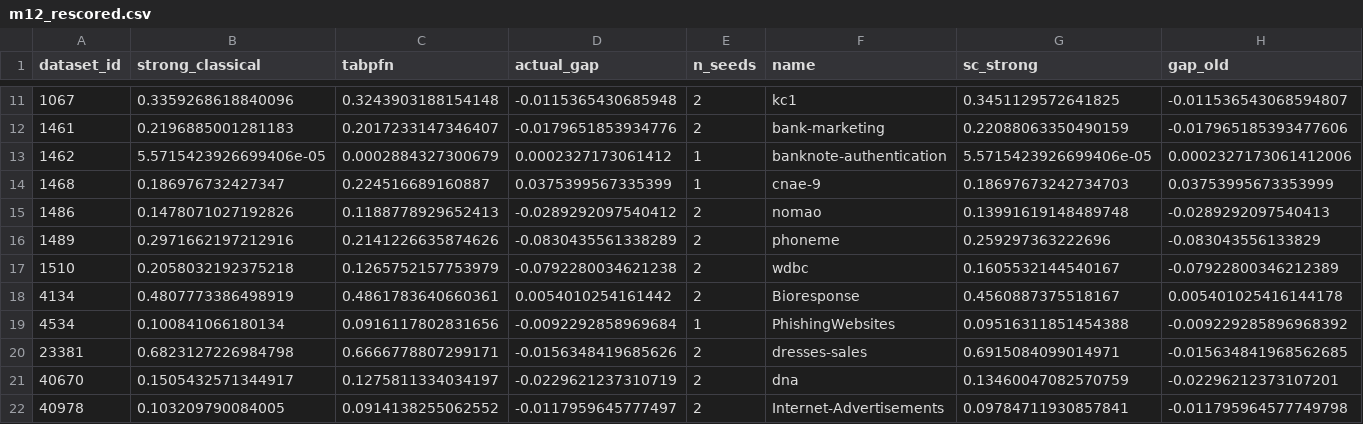
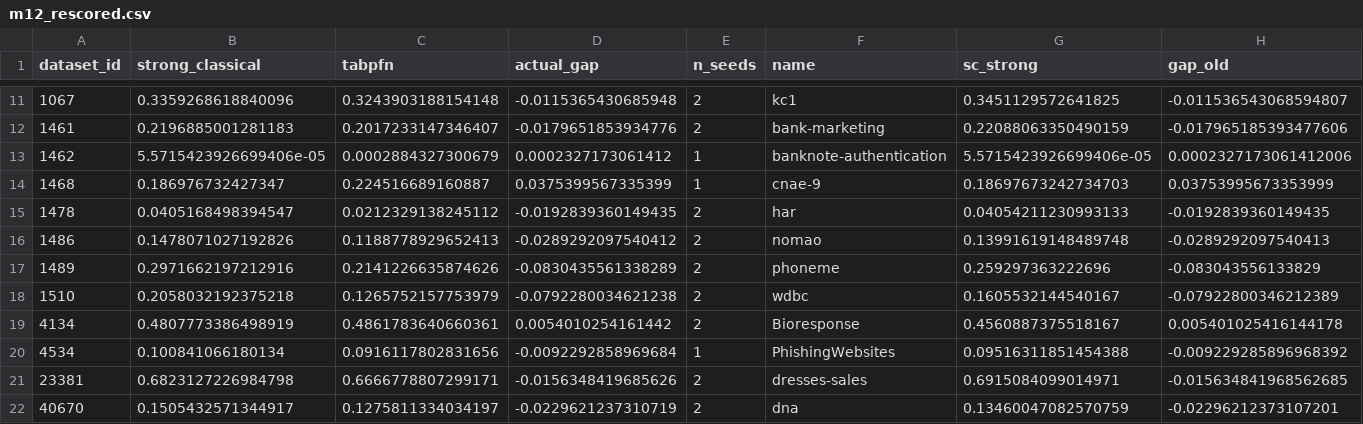
Before and after one commit to Nafis878/ICLR-Nafis-, a CSV file: results/m12_rescored.csv, drawn as a sheet; only a part is shown, gaps mark what is left out; the shorter side is filled out with more unchanged rows; rows hold the shown columns only; the diff names each change by its address in the sheet, - before the commit and + after, or states it on an @@ line.

```diff
--- a/results/m12_rescored.csv
+++ b/results/m12_rescored.csv
+row 15: 1478 | 0.0405168498394547 | 0.0212329138245112 | -0.0192839360149435 | 2 | har | 0.04054211230993133 | -0.0192839360149435
```
Also changed, not shown: results/m10A_scale.csv, 7 other files.
